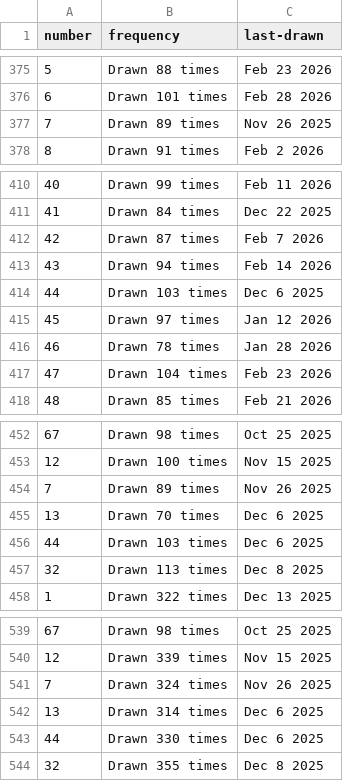
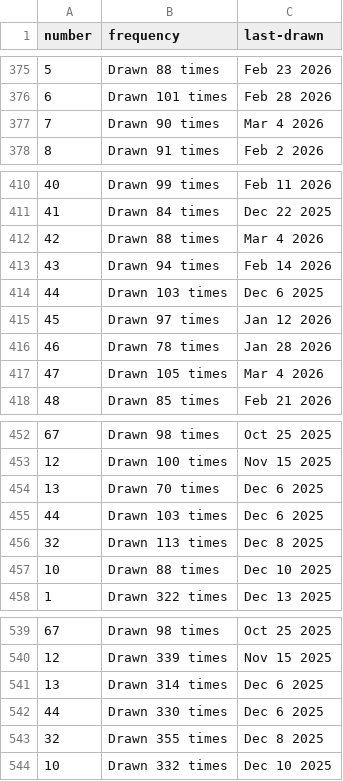
Before and after one commit to kv-hearst/powerball, a CSV file: data/main_ball.csv, drawn as a sheet; only a part is shown, gaps mark what is left out; the diff covers the shown part only.

```diff
--- a/data/main_ball.csv
+++ b/data/main_ball.csv
@@ -376,3 +376,3 @@ number,frequency,last-drawn
 6,Drawn 101 times,Feb 28 2026
-7,Drawn 89 times,Nov 26 2025
+7,Drawn 90 times,Mar 4 2026
 8,Drawn 91 times,Feb 2 2026
@@ -411,3 +411,3 @@ number,frequency,last-drawn
 41,Drawn 84 times,Dec 22 2025
-42,Drawn 87 times,Feb 7 2026
+42,Drawn 88 times,Mar 4 2026
 43,Drawn 94 times,Feb 14 2026
@@ -416,3 +416,3 @@ number,frequency,last-drawn
 46,Drawn 78 times,Jan 28 2026
-47,Drawn 104 times,Feb 23 2026
+47,Drawn 105 times,Mar 4 2026
 48,Drawn 85 times,Feb 21 2026
@@ -453,3 +453,2 @@ number,frequency,last-drawn
 12,Drawn 100 times,Nov 15 2025
-7,Drawn 89 times,Nov 26 2025
 13,Drawn 70 times,Dec 6 2025
@@ -457,2 +456,3 @@ number,frequency,last-drawn
 32,Drawn 113 times,Dec 8 2025
+10,Drawn 88 times,Dec 10 2025
 1,Drawn 322 times,Dec 13 2025
@@ -540,3 +540,2 @@ number,frequency,last-drawn
 12,Drawn 339 times,Nov 15 2025
-7,Drawn 324 times,Nov 26 2025
 13,Drawn 314 times,Dec 6 2025
@@ -544 +543,2 @@ number,frequency,last-drawn
 32,Drawn 355 times,Dec 8 2025
+10,Drawn 332 times,Dec 10 2025
```
Also changed, not shown: 14 edited cells elsewhere in this file, data/main_ball_active.csv, data/main_ball_cleaned.csv, 4 other files.
